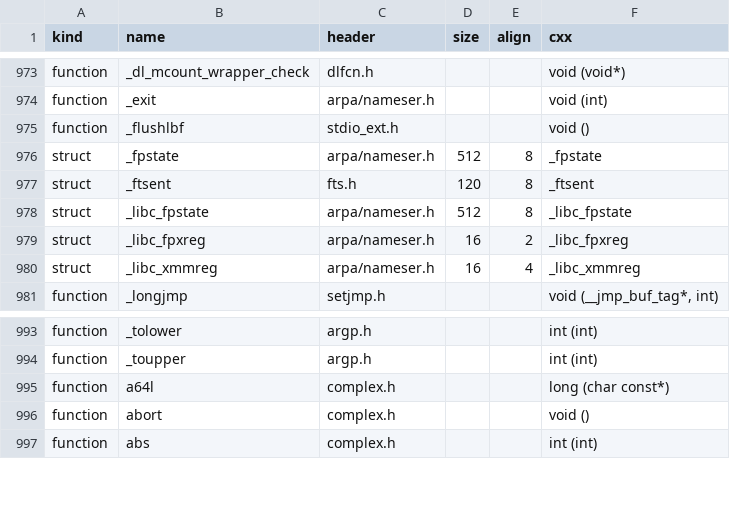
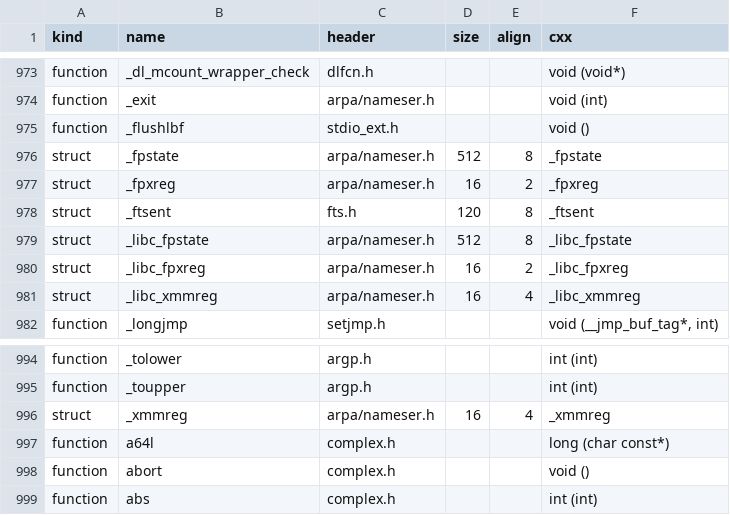
Before and after one commit to duskglow/libniji, a TSV file: spec/abi/typedefs.tsv, drawn as a sheet; only a part is shown, gaps mark what is left out; the diff names each change by its address in the sheet, - before the commit and + after, or states it on an @@ line.

```diff
--- a/spec/abi/typedefs.tsv
+++ b/spec/abi/typedefs.tsv
+row 977: struct | _fpxreg | arpa/nameser.h | 16 | 2 | _fpxreg
+row 996: struct | _xmmreg | arpa/nameser.h | 16 | 4 | _xmmreg
```
Also changed, not shown: spec/abi/layouts.tsv, 6 other files.
